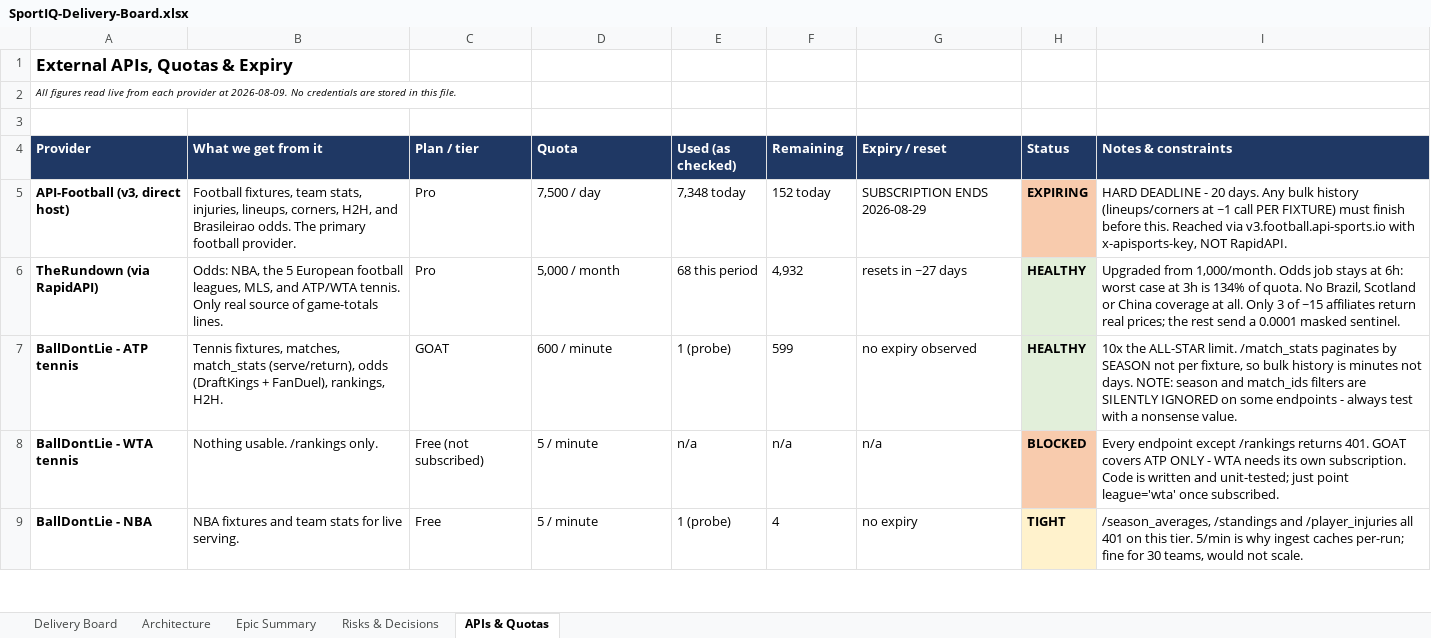
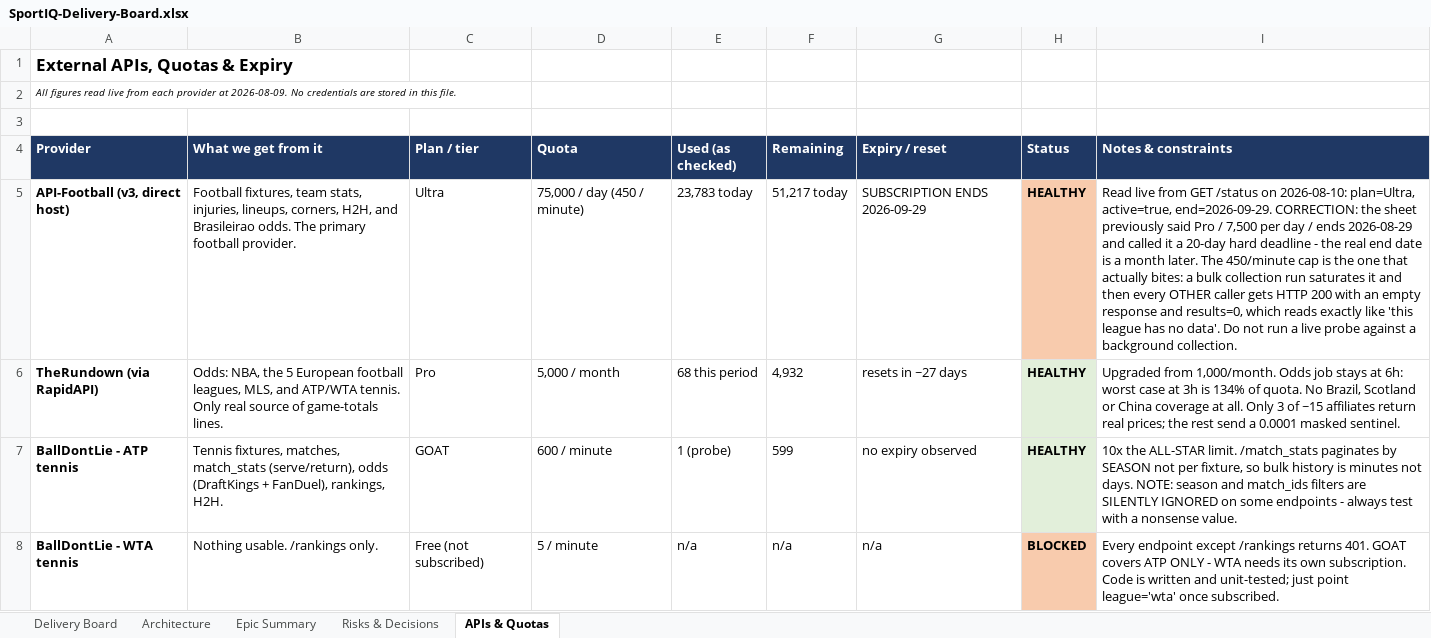
Before and after one commit to UsangR01/sportiq, an Excel workbook: SportIQ-Delivery-Board.xlsx, sheet APIs & Quotas, drawn as a sheet; only a part is shown; the shorter side is filled out with more unchanged rows; values as stored, in another font and other column widths than the file's, no borders; the diff names each change by its address in the sheet, - before the commit and + after, or states it on an @@ line.

```diff
--- a/SportIQ-Delivery-Board.xlsx (sheet APIs & Quotas)
+++ b/SportIQ-Delivery-Board.xlsx (sheet APIs & Quotas)
-C5 (Plan / tier): Pro
+C5 (Plan / tier): Ultra
-D5 (Quota): 7,500 / day
+D5 (Quota): 75,000 / day (450 / minute)
-E5 (Used (as checked)): 7,348 today
+E5 (Used (as checked)): 23,783 today
-F5 (Remaining): 152 today
+F5 (Remaining): 51,217 today
-G5 (Expiry / reset): SUBSCRIPTION ENDS 2026-08-29
+G5 (Expiry / reset): SUBSCRIPTION ENDS 2026-09-29
-H5 (Status): EXPIRING
+H5 (Status): HEALTHY
-I5 (Notes & constraints): HARD DEADLINE - 20 days. Any bulk history (lineups/corners at ~1 call PER FIXTURE) must finish before this. Reached via v3.football.api-sports.io with x-apisports-key, NOT RapidAPI.
+I5 (Notes & constraints): Read live from GET /status on 2026-08-10: plan=Ultra, active=true, end=2026-09-29. CORRECTION: the sheet previously said Pro / 7,500 per day / ends 2026-08-29 and called it a 20-day hard deadline - the real end date is a month later. The 450/minute cap is the one that actually bites: a bulk collection run saturates it and then every OTHER caller gets HTTP 200 with an empty response and results=0, which reads exactly like 'this league has no data'. Do not run a live probe against a background collection.
```
Also changed, not shown: sheet Delivery Board, sheet Epic Summary, sheet Risks & Decisions, hidden cells.
